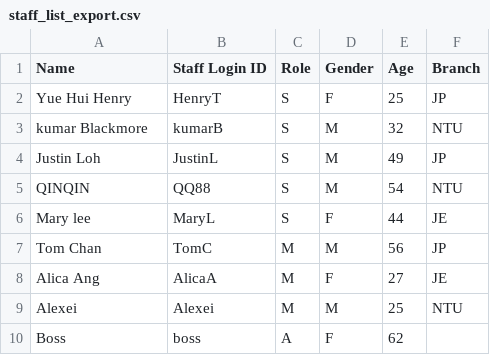
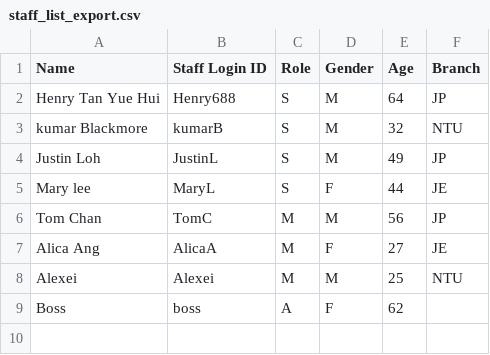
Before and after one commit to chqizh/SC2002-Grp-Assignment, a CSV file: Data/staff_list_export.csv, drawn as a sheet; removed rows and columns are numbered as before the commit, all else as after; the diff names each change by its address in the sheet, - before the commit and + after, or states it on an @@ line.

```diff
--- a/Data/staff_list_export.csv
+++ b/Data/staff_list_export.csv
-row 2: Yue Hui Henry | HenryT | S | F | 25 | JP
+row 2: Henry Tan Yue Hui | Henry688 | S | M | 64 | JP
-row 5: QINQIN | QQ88 | S | M | 54 | NTU
```
Also changed, not shown: 3 other files.
